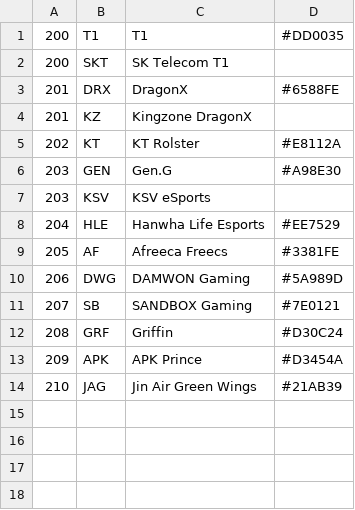
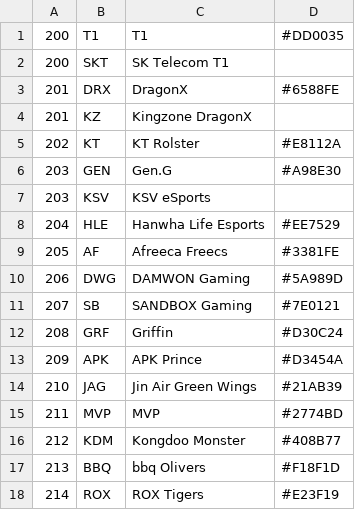
Before and after one commit to jprMesh/LeagueOfElo, a CSV file: cfg/LCK_teams.csv, drawn as a sheet.

```diff
--- a/cfg/LCK_teams.csv
+++ b/cfg/LCK_teams.csv
@@ -14 +14,5 @@
 210,    JAG,    Jin Air Green Wings,#21AB39
+211,    MVP,    MVP,                #2774BD
+212,    KDM,    Kongdoo Monster,    #408B77
+213,    BBQ,    bbq Olivers,        #F18F1D
+214,    ROX,    ROX Tigers,         #E23F19
```
Also changed, not shown: 7 other files.
